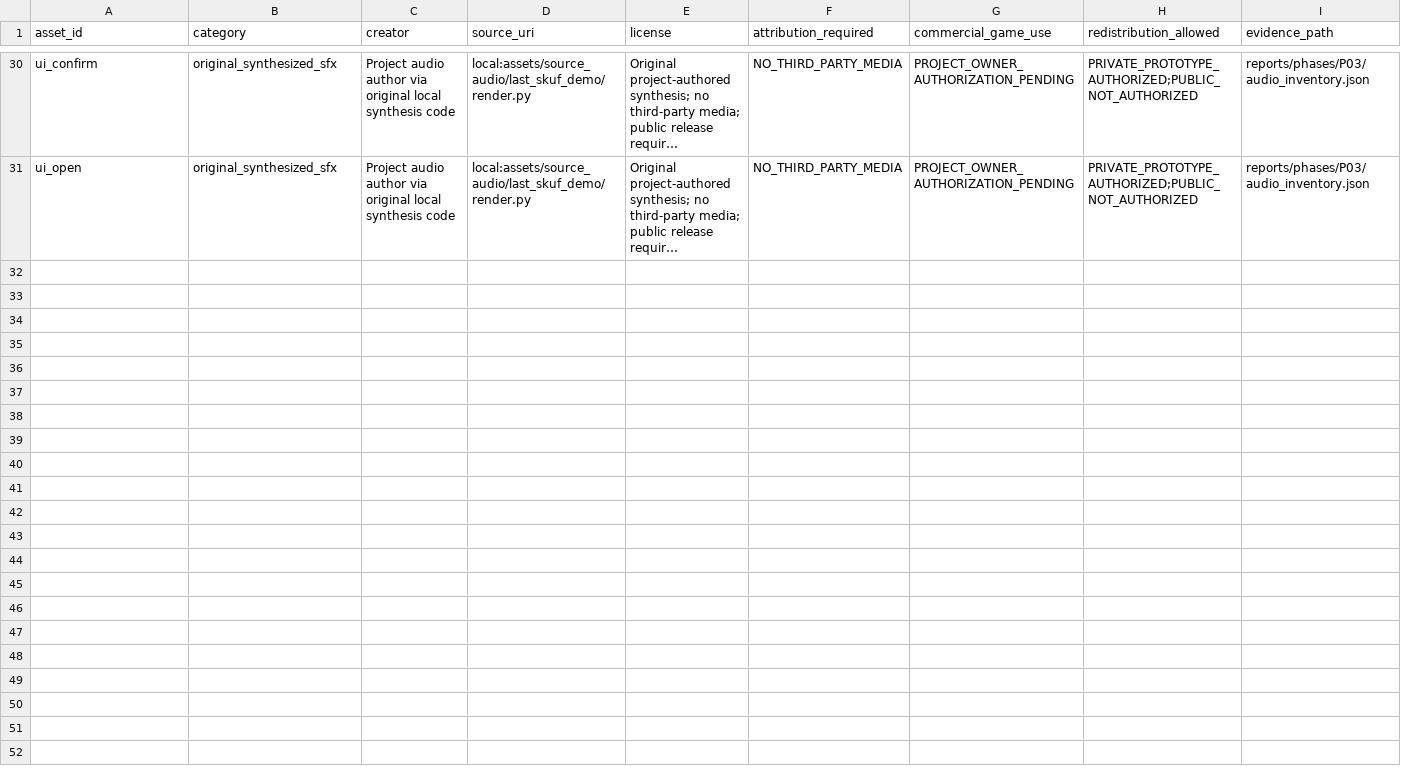
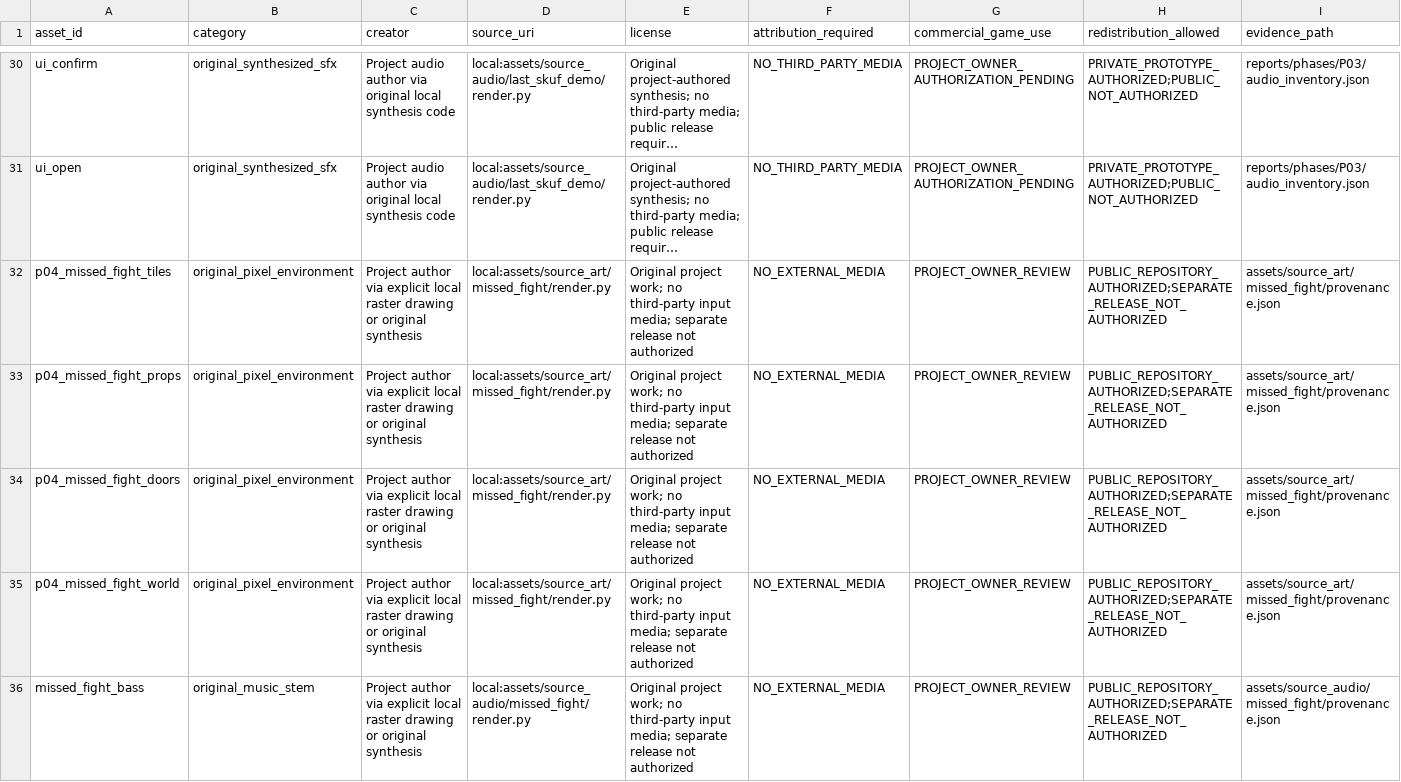
Before and after one commit to Artyx71/Last-Skuf, a CSV file: licenses/ASSET_LICENSES.csv, drawn as a sheet; only a part is shown, gaps mark what is left out; long unchanged cells end in …; rows hold the shown columns only; the diff covers the shown part only; the diff names each change by its address in the sheet, - before the commit and + after, or states it on an @@ line.

Commit message:
art(audio): author original P04 environment and mission score

```diff
--- a/licenses/ASSET_LICENSES.csv
+++ b/licenses/ASSET_LICENSES.csv
+row 32: p04_missed_fight_tiles | original_pixel_environment | Project author via explicit local raster drawing or original synthesis | local:assets/source_art/missed_fight/render.py | Original project work; no third-party input media; separate release not authorized | NO_EXTERNAL_MEDIA | PROJECT_OWNER_REVIEW | PUBLIC_REPOSITORY_AUTHORIZED;SEPARATE_RELEASE_NOT_AUTHORIZED | assets/source_art/missed_fight/provenance.json
+row 33: p04_missed_fight_props | original_pixel_environment | Project author via explicit local raster drawing or original synthesis | local:assets/source_art/missed_fight/render.py | Original project work; no third-party input media; separate release not authorized | NO_EXTERNAL_MEDIA | PROJECT_OWNER_REVIEW | PUBLIC_REPOSITORY_AUTHORIZED;SEPARATE_RELEASE_NOT_AUTHORIZED | assets/source_art/missed_fight/provenance.json
+row 34: p04_missed_fight_doors | original_pixel_environment | Project author via explicit local raster drawing or original synthesis | local:assets/source_art/missed_fight/render.py | Original project work; no third-party input media; separate release not authorized | NO_EXTERNAL_MEDIA | PROJECT_OWNER_REVIEW | PUBLIC_REPOSITORY_AUTHORIZED;SEPARATE_RELEASE_NOT_AUTHORIZED | assets/source_art/missed_fight/provenance.json
+row 35: p04_missed_fight_world | original_pixel_environment | Project author via explicit local raster drawing or original synthesis | local:assets/source_art/missed_fight/render.py | Original project work; no third-party input media; separate release not authorized | NO_EXTERNAL_MEDIA | PROJECT_OWNER_REVIEW | PUBLIC_REPOSITORY_AUTHORIZED;SEPARATE_RELEASE_NOT_AUTHORIZED | assets/source_art/missed_fight/provenance.json
+row 36: missed_fight_bass | original_music_stem | Project author via explicit local raster drawing or original synthesis | local:assets/source_audio/missed_fight/render.py | Original project work; no third-party input media; separate release not authorized | NO_EXTERNAL_MEDIA | PROJECT_OWNER_REVIEW | PUBLIC_REPOSITORY_AUTHORIZED;SEPARATE_RELEASE_NOT_AUTHORIZED | assets/source_audio/missed_fight/provenance.json
```
Also changed, not shown: 4 added rows elsewhere in this file, 33 other files.
